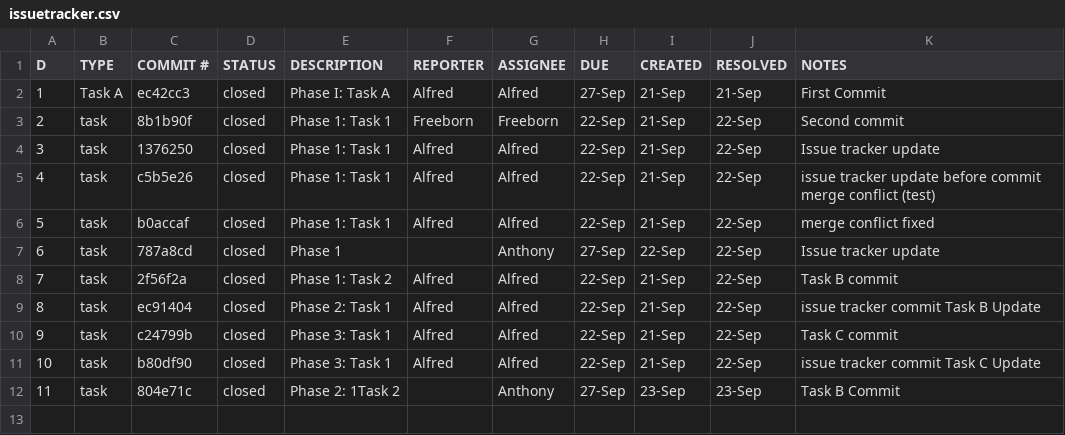
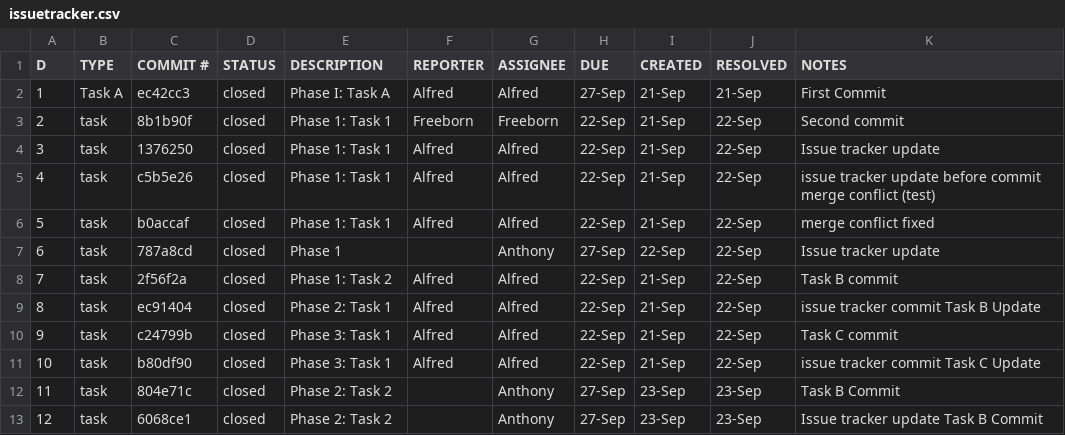
Before and after one commit to AlfredHurtado2025/ET574-HB-HW2-Group3, a CSV file: issuetracker.csv, drawn as a sheet.

Commit message:
Commit C Anthony

```diff
--- a/issuetracker.csv
+++ b/issuetracker.csv
@@ -11,2 +11,3 @@ D,TYPE,COMMIT #,STATUS,DESCRIPTION,REPORTER,ASSIGNEE,DUE,CREATED,RESOLVED,NOTES
 10,task,b80df90,closed,Phase 3: Task 1,Alfred,Alfred,22-Sep,21-Sep,22-Sep, issue tracker commit Task C Update
-11,task,804e71c,closed,Phase 2: 1Task 2,,Anthony,27-Sep,23-Sep,23-Sep,Task B Commit
+11,task,804e71c,closed,Phase 2: Task 2,,Anthony,27-Sep,23-Sep,23-Sep,Task B Commit
+12,task,6068ce1,closed,Phase 2: Task 2,,Anthony,27-Sep,23-Sep,23-Sep,Issue tracker update Task B Commit
```
Also changed, not shown: 1 other file.
